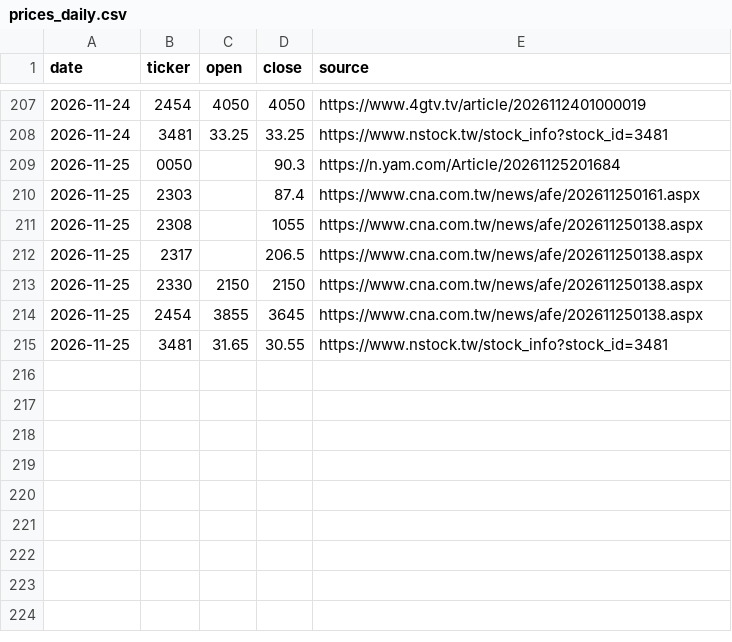
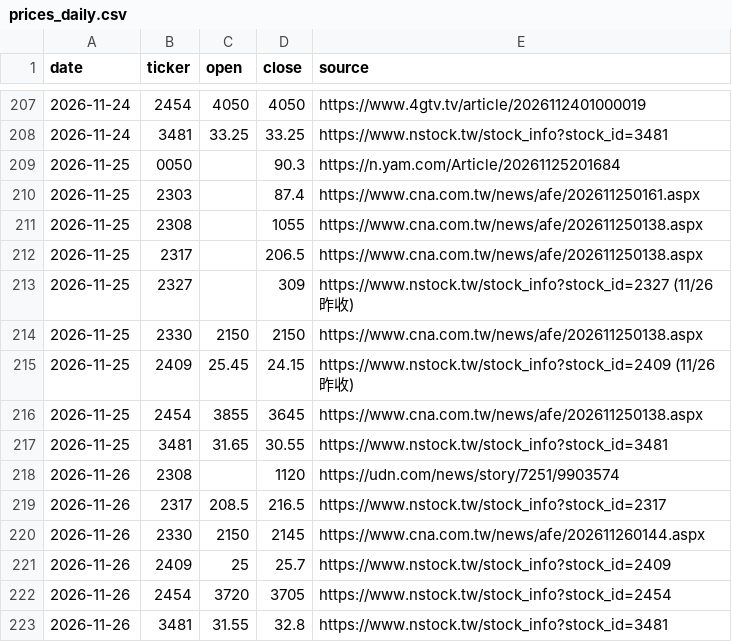
Before and after one commit to markwu831-prog/tw-stock-news, a CSV file: data/prices_daily.csv, drawn as a sheet; only a part is shown, gaps mark what is left out; the diff names each change by its address in the sheet, - before the commit and + after, or states it on an @@ line.

```diff
--- a/data/prices_daily.csv
+++ b/data/prices_daily.csv
+row 213: 2026-11-25 | 2327 |  | 309 | https://www.nstock.tw/stock_info?stock_id=2327 (11/26 昨收)
+row 215: 2026-11-25 | 2409 | 25.45 | 24.15 | https://www.nstock.tw/stock_info?stock_id=2409 (11/26 昨收)
+row 218: 2026-11-26 | 2308 |  | 1120 | https://udn.com/news/story/7251/9903574
+row 219: 2026-11-26 | 2317 | 208.5 | 216.5 | https://www.nstock.tw/stock_info?stock_id=2317
+row 220: 2026-11-26 | 2330 | 2150 | 2145 | https://www.cna.com.tw/news/afe/202611260144.aspx
+row 221: 2026-11-26 | 2409 | 25 | 25.7 | https://www.nstock.tw/stock_info?stock_id=2409
+row 222: 2026-11-26 | 2454 | 3720 | 3705 | https://www.nstock.tw/stock_info?stock_id=2454
+row 223: 2026-11-26 | 3481 | 31.55 | 32.8 | https://www.nstock.tw/stock_info?stock_id=3481
```
Also changed, not shown: data/predictions_daily.csv, 1 other file.
